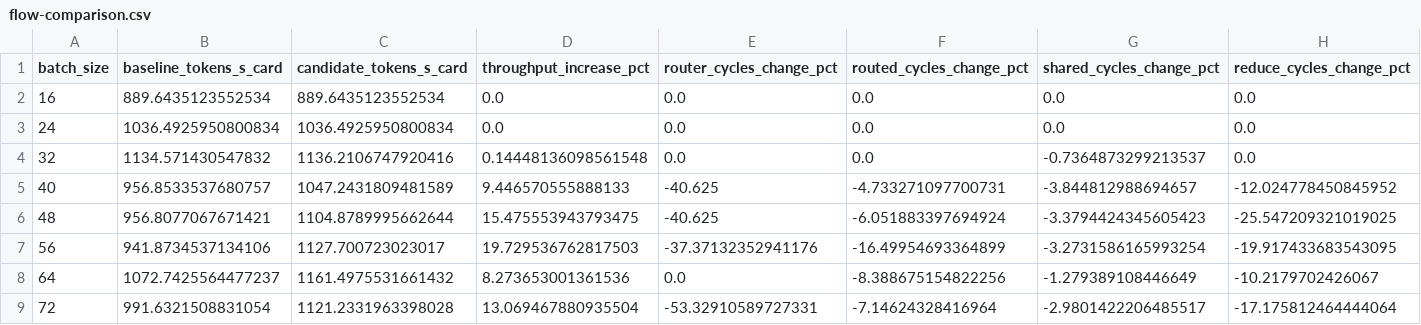
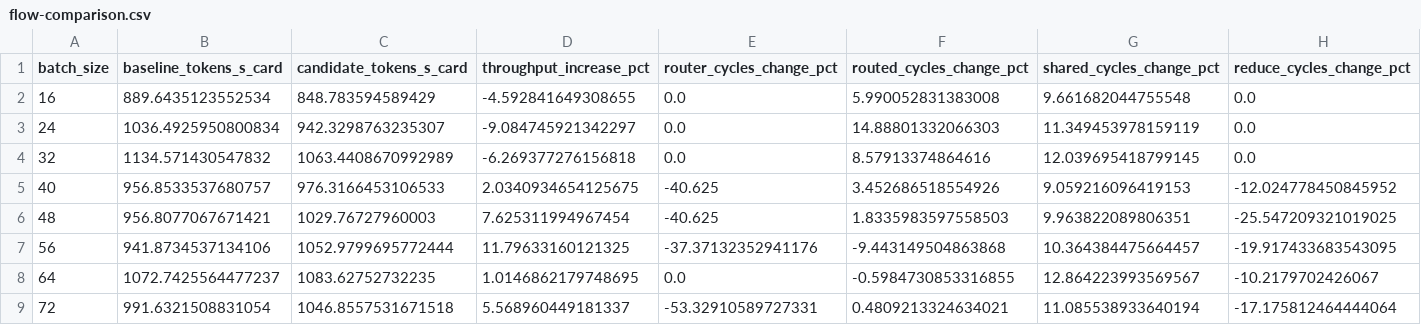
Before and after one commit to Xuanwen-Wang/notes, a CSV file: models/glm53-flash/data/flow-comparison.csv, drawn as a sheet; only a part is shown; the diff covers the shown part only.

```diff
--- a/models/glm53-flash/data/flow-comparison.csv
+++ b/models/glm53-flash/data/flow-comparison.csv
@@ -1,9 +1,9 @@
 batch_size,baseline_tokens_s_card,candidate_tokens_s_card,throughput_increase_pct,router_cycles_change_pct,routed_cycles_change_pct,shared_cycles_change_pct,reduce_cycles_change_pct
-16,889.6435123552534,889.6435123552534,0.0,0.0,0.0,0.0,0.0
-24,1036.4925950800834,1036.4925950800834,0.0,0.0,0.0,0.0,0.0
-32,1134.571430547832,1136.2106747920416,0.14448136098561548,0.0,0.0,-0.7364873299213537,0.0
-40,956.8533537680757,1047.2431809481589,9.446570555888133,-40.625,-4.733271097700731,-3.844812988694657,-12.024778450845952
-48,956.8077067671421,1104.8789995662644,15.475553943793475,-40.625,-6.051883397694924,-3.3794424345605423,-25.547209321019025
-56,941.8734537134106,1127.700723023017,19.729536762817503,-37.37132352941176,-16.49954693364899,-3.2731586165993254,-19.917433683543095
-64,1072.7425564477237,1161.4975531661432,8.273653001361536,0.0,-8.388675154822256,-1.279389108446649,-10.2179702426067
-72,991.6321508831054,1121.2331963398028,13.069467880935504,-53.32910589727331,-7.14624328416964,-2.9801422206485517,-17.175812464444064
+16,889.6435123552534,848.783594589429,-4.592841649308655,0.0,5.990052831383008,9.661682044755548,0.0
+24,1036.4925950800834,942.3298763235307,-9.084745921342297,0.0,14.88801332066303,11.349453978159119,0.0
+32,1134.571430547832,1063.4408670992989,-6.269377276156818,0.0,8.57913374864616,12.039695418799145,0.0
+40,956.8533537680757,976.3166453106533,2.0340934654125675,-40.625,3.452686518554926,9.059216096419153,-12.024778450845952
+48,956.8077067671421,1029.76727960003,7.625311994967454,-40.625,1.8335983597558503,9.963822089806351,-25.547209321019025
+56,941.8734537134106,1052.9799695772444,11.79633160121325,-37.37132352941176,-9.443149504863868,10.364384475664457,-19.917433683543095
+64,1072.7425564477237,1083.62752732235,1.0146862179748695,0.0,-0.5984730853316855,12.864223993569567,-10.2179702426067
+72,991.6321508831054,1046.8557531671518,5.568960449181337,-53.32910589727331,0.4809213324634021,11.085538933640194,-17.175812464444064
```
Also changed, not shown: 28 edited cells elsewhere in this file, models/glm53-flash/data/kernel-throughput.csv, models/glm53-flash/data/throughput.csv, 41 other files.
